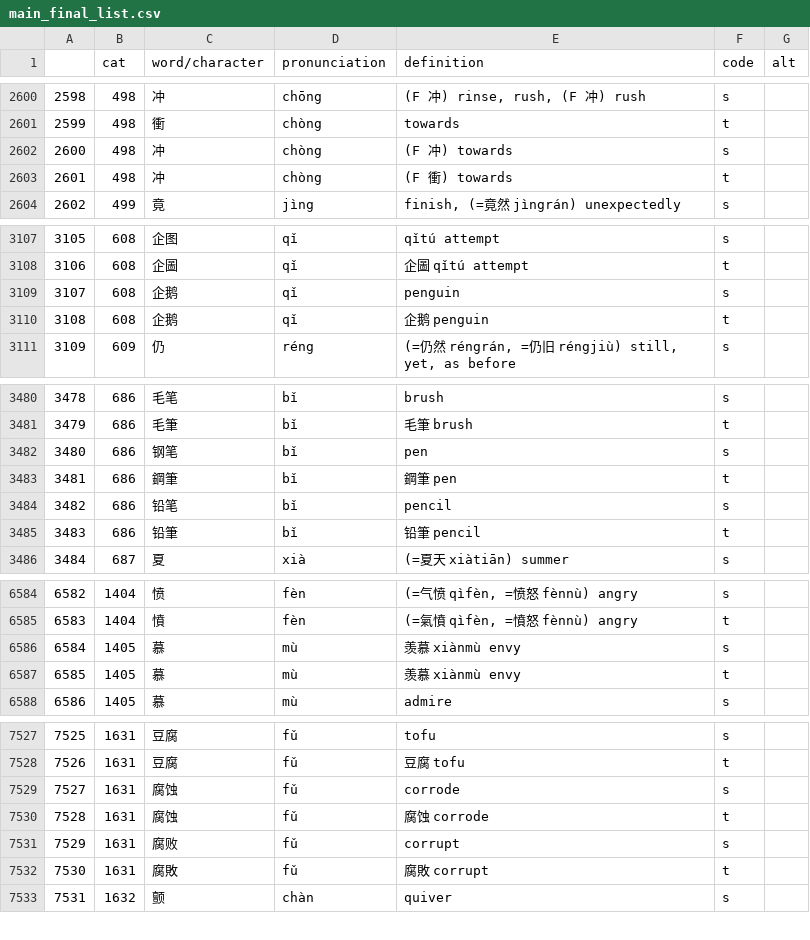
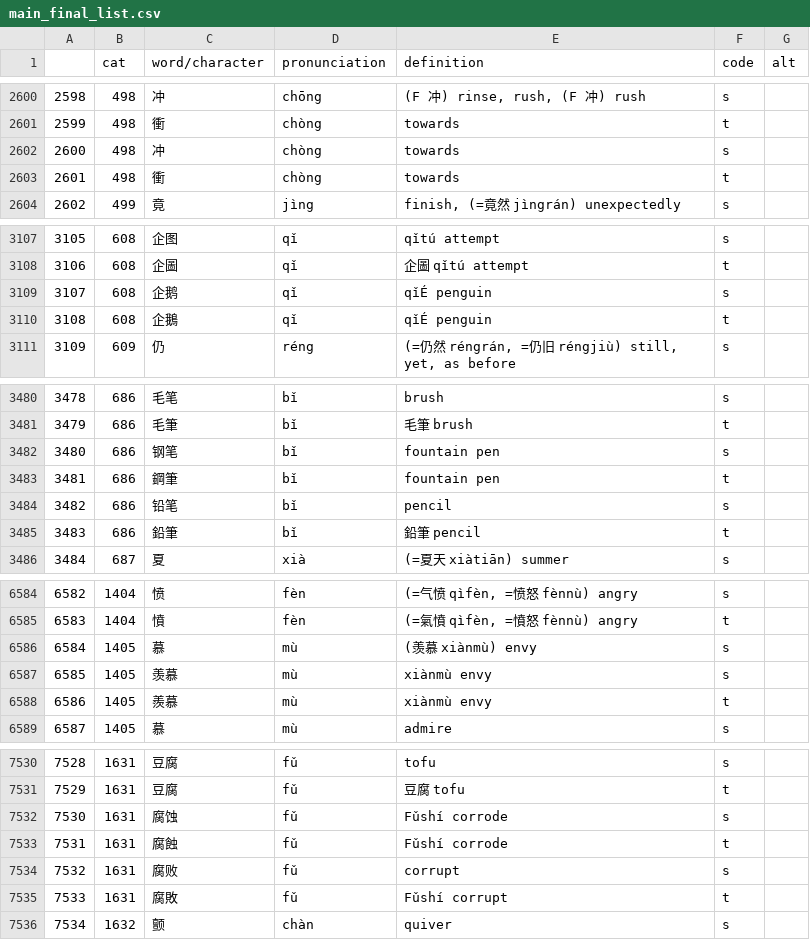
Before and after one commit to maxjing97/mandarin_chinese_characters_test, a CSV file: data_prep/main_final_list.csv, drawn as a sheet; only a part is shown, gaps mark what is left out; addresses are those after the commit; the diff covers the shown part only; the diff names each change by its address in the sheet, - before the commit and + after, or states it on an @@ line.

Commit message:
finally done repairing simplified and traditional characters.

```diff
--- a/data_prep/main_final_list.csv
+++ b/data_prep/main_final_list.csv
-E2602 (definition): (F 冲) towards
+E2602 (definition): towards
-C2603 (word/character): 冲
+C2603 (word/character): 衝
-E2603 (definition): (F 衝) towards
+E2603 (definition): towards
-E3109 (definition): penguin
+E3109 (definition): qǐÉ penguin
-C3110 (word/character): 企鹅
+C3110 (word/character): 企鵝
-E3110 (definition): 企鹅 penguin
+E3110 (definition): qǐÉ penguin
-E3482 (definition): pen
+E3482 (definition): fountain pen
-E3483 (definition): 鋼筆 pen
+E3483 (definition): fountain pen
-C3485 (word/character): 铅筆
+C3485 (word/character): 鉛筆
-E3485 (definition): 铅筆 pencil
+E3485 (definition): 鉛筆 pencil
-E6586 (definition): 羡慕 xiànmù envy
+E6586 (definition): (羡慕 xiànmù) envy
+row 6587: 6585 | 1405 | 羡慕 | mù | xiànmù envy | s
@@ column A renumbered from row 6588 down @@
-C6588 (word/character): 慕
+C6588 (word/character): 羨慕
-E6588 (definition): 羡慕 xiànmù envy
+E6588 (definition): xiànmù envy
-E7532 (definition): corrode
+E7532 (definition): Fǔshí corrode
-C7533 (word/character): 腐蚀
+C7533 (word/character): 腐蝕
-E7533 (definition): 腐蚀 corrode
+E7533 (definition): Fǔshí corrode
-E7535 (definition): 腐敗 corrupt
+E7535 (definition): Fǔshí corrupt
```
Also changed, not shown: 8 added rows and 72 edited cells elsewhere in this file, data_prep/character_list.csv, 1 other file.
